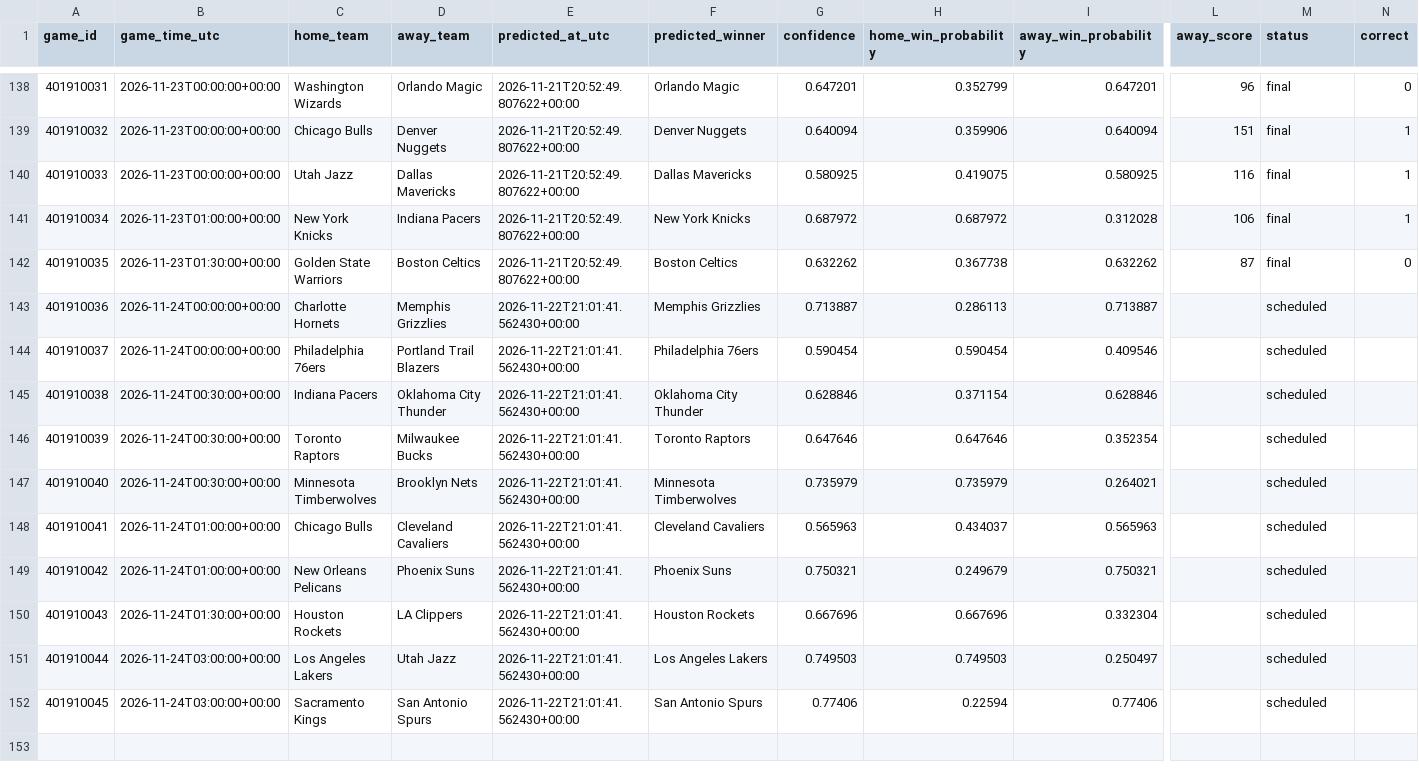
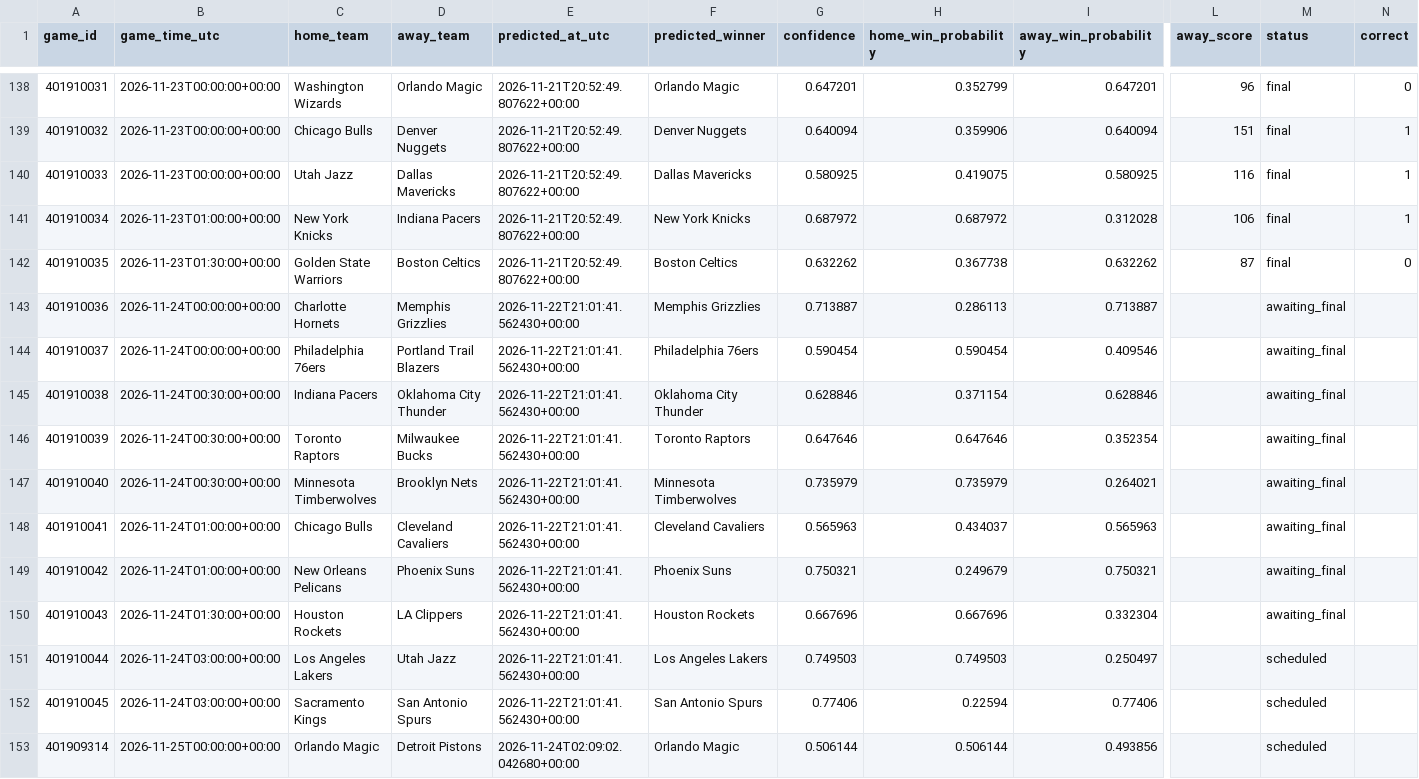
Before and after one commit to kensu-kimsu/nbamoneyprinter, a CSV file: research/prediction_results/all_predictions.csv, drawn as a sheet; only a part is shown, gaps mark what is left out; rows hold the shown columns only; the diff covers the shown part only; the diff names each change by its address in the sheet, - before the commit and + after, or states it on an @@ line.

```diff
--- a/research/prediction_results/all_predictions.csv
+++ b/research/prediction_results/all_predictions.csv
-M143:M150 (status): scheduled
+M143:M150 (status): awaiting_final
+row 153: 401909314 | 2026-11-25T00:00:00+00:00 | Orlando Magic | Detroit Pistons | 2026-11-24T02:09:02.042680+00:00 | Orlando Magic | 0.506144 | 0.506144 | 0.493856 |  | scheduled
```
Also changed, not shown: 11 added rows elsewhere in this file, research/prediction_results/all_picks_hypothetical.csv, 2 other files.
